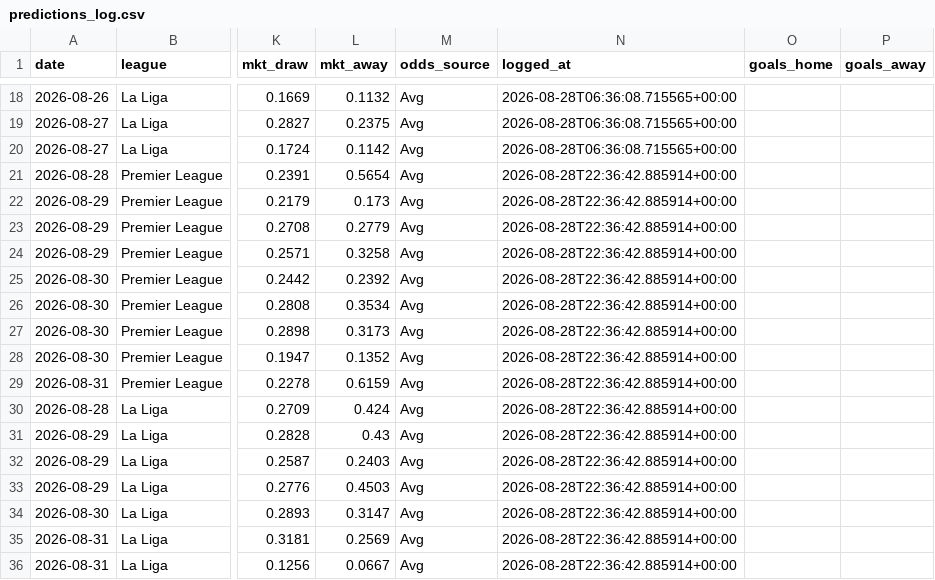
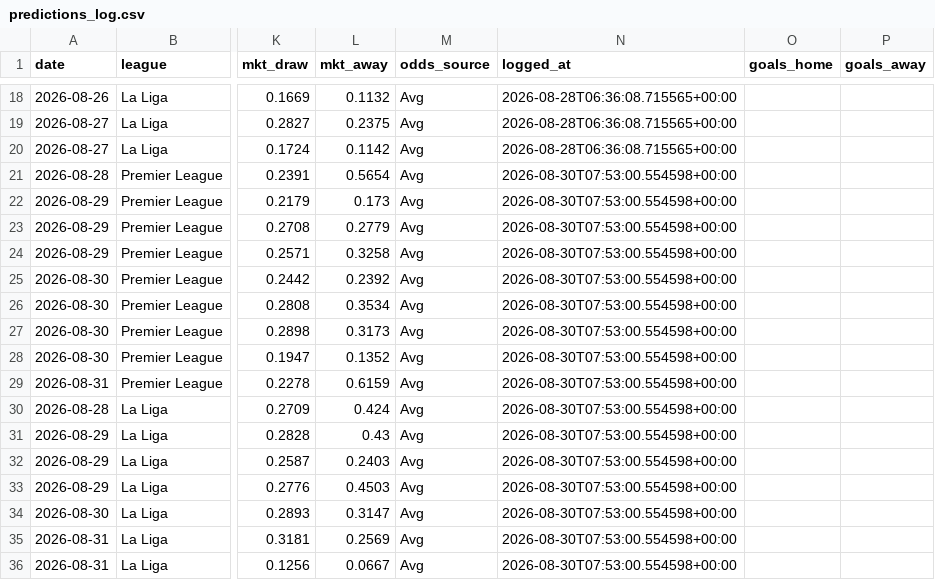
Before and after one commit to nineshoot/arsims-soccer-analysis, a CSV file: predictions_log.csv, drawn as a sheet; only a part is shown, gaps mark what is left out; the diff names each change by its address in the sheet, - before the commit and + after, or states it on an @@ line.

Commit message:
auto: predictions 2026-08-30

```diff
--- a/predictions_log.csv
+++ b/predictions_log.csv
-N21:N36 (logged_at): 2026-08-28T22:36:42.885914+00:00
+N21:N36 (logged_at): 2026-08-30T07:53:00.554598+00:00
```
Also changed, not shown: 16 other files.
